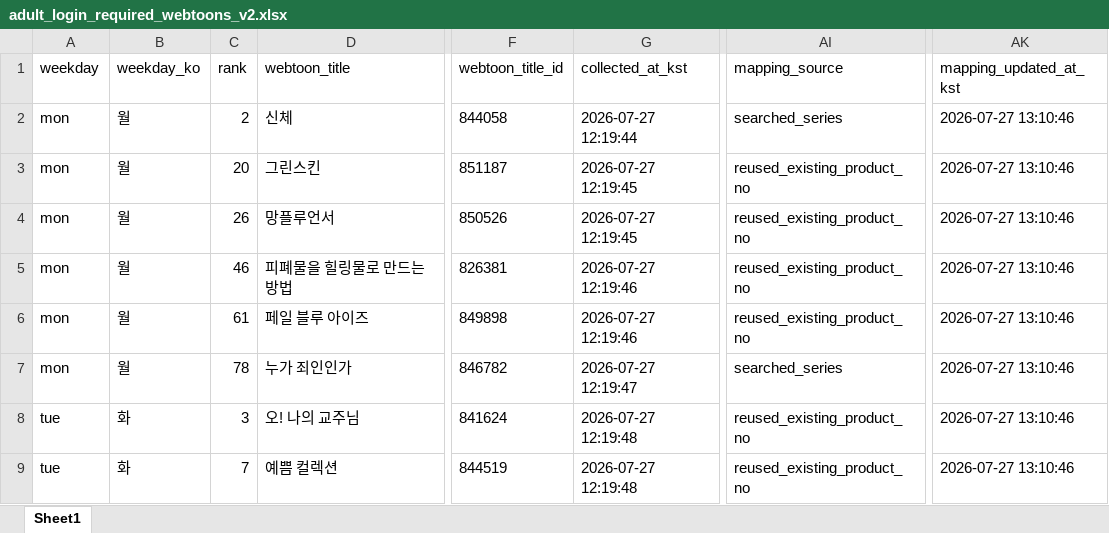
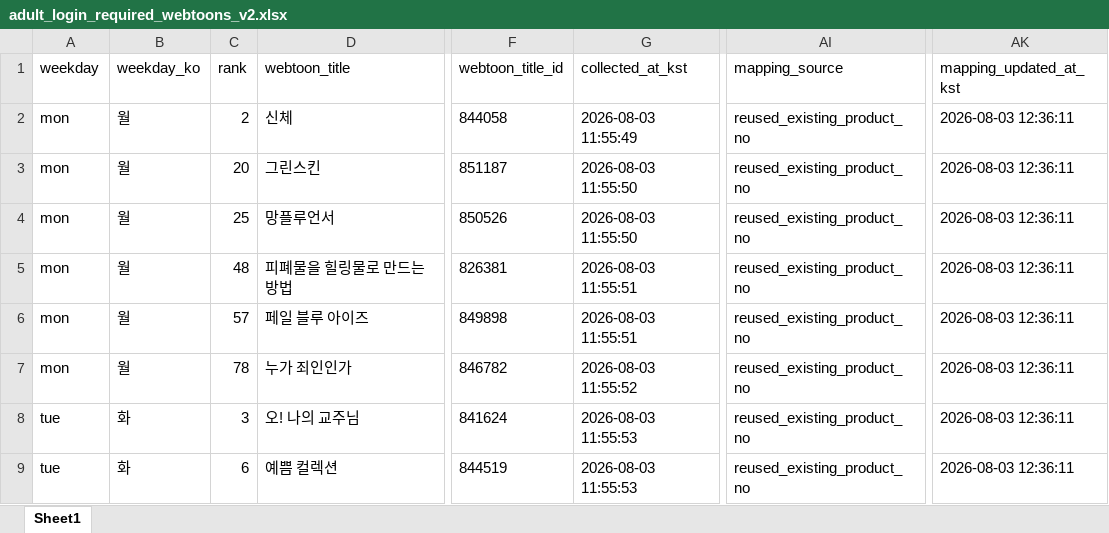
Before and after one commit to johnlee211/web_dash1, an Excel workbook: data/adult_login_required_webtoons_v2.xlsx, sheet Sheet1, drawn as a sheet; only a part is shown, gaps mark what is left out; values as stored, in another font and other column widths than the file's, no borders; the diff covers the shown part only; the diff names each change by its address in the sheet, - before the commit and + after, or states it on an @@ line.

```diff
--- a/data/adult_login_required_webtoons_v2.xlsx (sheet Sheet1)
+++ b/data/adult_login_required_webtoons_v2.xlsx (sheet Sheet1)
-G2 (collected_at_kst): 2026-07-27 12:19:44
+G2 (collected_at_kst): 2026-08-03 11:55:49
-AI2 (mapping_source): searched_series
+AI2 (mapping_source): reused_existing_product_no
-AK2:AK9 (mapping_updated_at_kst): 2026-07-27 13:10:46
+AK2:AK9 (mapping_updated_at_kst): 2026-08-03 12:36:11
-G3:G4 (collected_at_kst): 2026-07-27 12:19:45
+G3:G4 (collected_at_kst): 2026-08-03 11:55:50
-C4 (rank): 26
+C4 (rank): 25
-C5 (rank): 46
+C5 (rank): 48
-G5:G6 (collected_at_kst): 2026-07-27 12:19:46
+G5:G6 (collected_at_kst): 2026-08-03 11:55:51
-C6 (rank): 61
+C6 (rank): 57
-G7 (collected_at_kst): 2026-07-27 12:19:47
+G7 (collected_at_kst): 2026-08-03 11:55:52
-AI7 (mapping_source): searched_series
+AI7 (mapping_source): reused_existing_product_no
-G8:G9 (collected_at_kst): 2026-07-27 12:19:48
+G8:G9 (collected_at_kst): 2026-08-03 11:55:53
-C9 (rank): 7
+C9 (rank): 6
```
Also changed, not shown: 1 added row, 2 removed rows and 120 edited cells elsewhere in this sheet, data/naver_webtoon_series_mapping_duplicate_rows.xlsx, data/naver_webtoon_series_productNo_mapping_v2_title_cleaned.xlsx, 9 other files.
